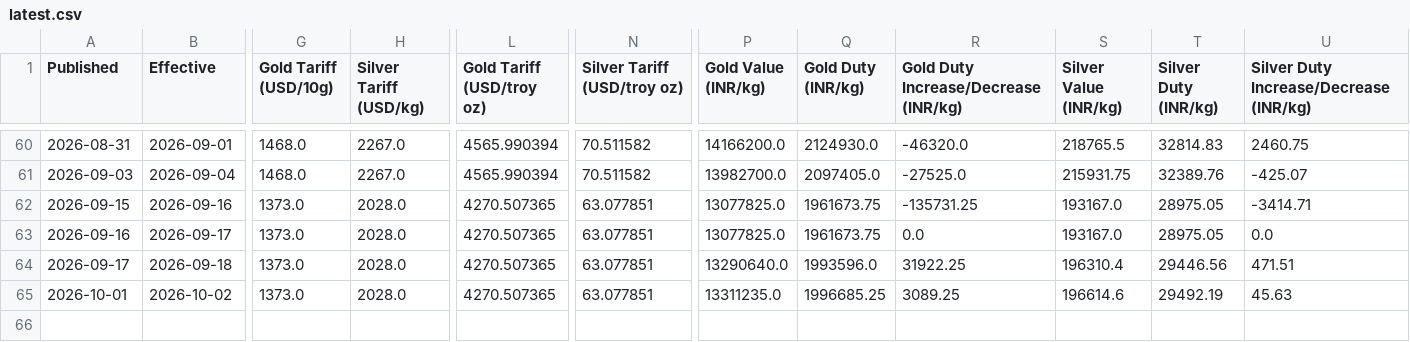
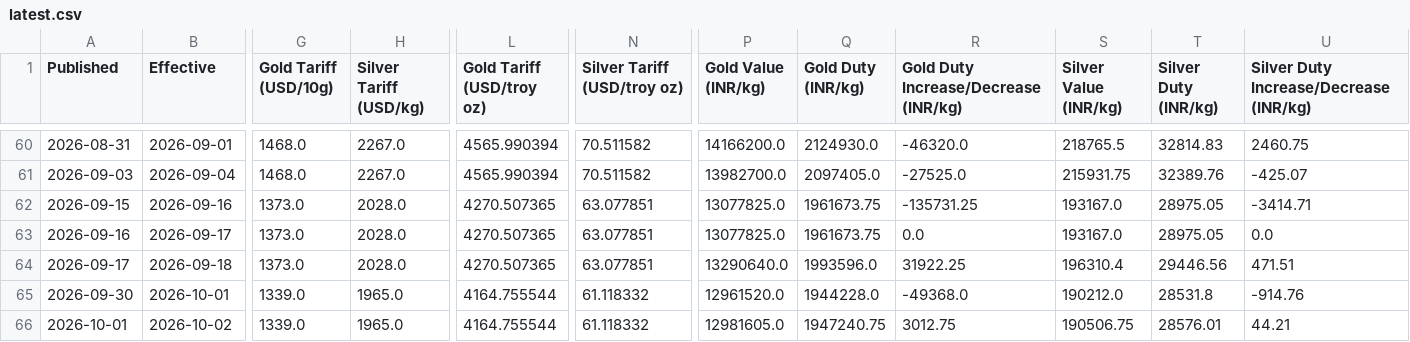
Before and after one commit to XAUrum-Fintech/daily-news, a CSV file: customs-duty-tracker/latest.csv, drawn as a sheet; only a part is shown, gaps mark what is left out; addresses are those after the commit; rows hold the shown columns only; the diff names each change by its address in the sheet, - before the commit and + after, or states it on an @@ line.

Commit message:
customs tracker: add 80/2026 tariff-value row (gold 1339/silver 1965), rebuild 28/2026 with correct values
- 80/2026-Customs (N.T): published 2026-09-30, effective 2026-10-01, gold tariff USD 1339/10g, silver USD 1965/kg (TABLE-2, verified from PDF text)
- 28/2026: published 2026-10-01, effective 2026-10-02, USD/INR 96.95/95.25, now carrying 1339/1965 (was 1373/2028)
- Silver LBMA fix for 2026-09-30 unavailable (LBMA blocked); stored as null, backfillable
- build_customs_tracker.py: silver_london_fix_usd_oz now optional for tariff_value events

```diff
--- a/customs-duty-tracker/latest.csv
+++ b/customs-duty-tracker/latest.csv
+row 65: 2026-09-30 | 2026-10-01 | 1339.0 | 1965.0 | 4164.755544 | 61.118332 | 12961520.0 | 1944228.0 | -49368.0 | 190212.0 | 28531.8 | -914.76
-G66 (Gold Tariff (USD/10g)): 1373.0
+G66 (Gold Tariff (USD/10g)): 1339.0
-H66 (Silver Tariff (USD/kg)): 2028.0
+H66 (Silver Tariff (USD/kg)): 1965.0
-L66 (Gold Tariff (USD/troy oz)): 4270.507365
+L66 (Gold Tariff (USD/troy oz)): 4164.755544
-N66 (Silver Tariff (USD/troy oz)): 63.077851
+N66 (Silver Tariff (USD/troy oz)): 61.118332
-P66 (Gold Value (INR/kg)): 13311235.0
+P66 (Gold Value (INR/kg)): 12981605.0
-Q66 (Gold Duty (INR/kg)): 1996685.25
+Q66 (Gold Duty (INR/kg)): 1947240.75
-R66: 3089.25
+R66: 3012.75
-S66 (Silver Value (INR/kg)): 196614.6
+S66 (Silver Value (INR/kg)): 190506.75
-T66 (Silver Duty (INR/kg)): 29492.19
+T66 (Silver Duty (INR/kg)): 28576.01
-U66: 45.63
+U66: 44.21
```
Also changed, not shown: 4 other files.
